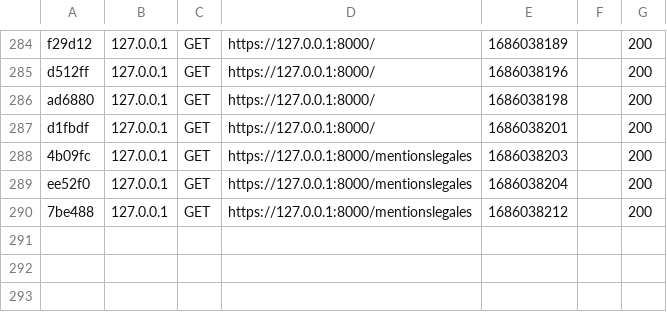
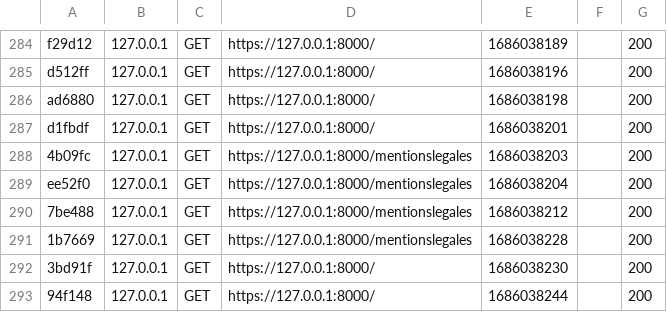
Before and after one commit to Debl0xMain/the_district_sym, a CSV file: var/cache/dev/profiler/index.csv, drawn as a sheet; only a part is shown, gaps mark what is left out.

```diff
--- a/var/cache/dev/profiler/index.csv
+++ b/var/cache/dev/profiler/index.csv
@@ -290 +290,4 @@ ee52f0,127.0.0.1,GET,https://127.0.0.1:8000/mentionslegales,1686038204,,200
 7be488,127.0.0.1,GET,https://127.0.0.1:8000/mentionslegales,1686038212,,200
+1b7669,127.0.0.1,GET,https://127.0.0.1:8000/mentionslegales,1686038228,,200
+3bd91f,127.0.0.1,GET,https://127.0.0.1:8000/,1686038230,,200
+94f148,127.0.0.1,GET,https://127.0.0.1:8000/,1686038244,,200
```
Also changed, not shown: 5 other files.
